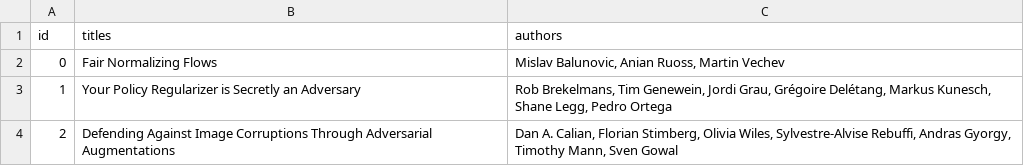
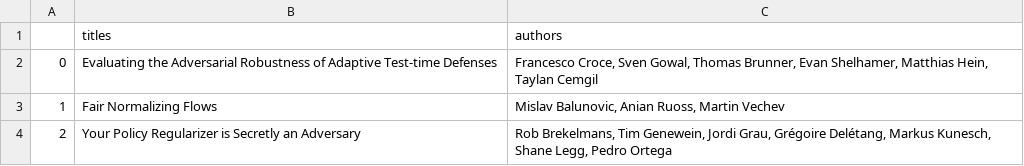
Before and after one commit to smcaleese/ai-safety-scraping-scripts, a CSV file: deepmind/deepmind-papers-and-authors.csv, drawn as a sheet; only a part is shown; the shorter side is filled out with more unchanged rows; the diff names each change by its address in the sheet, - before the commit and + after, or states it on an @@ line.

```diff
--- a/deepmind/deepmind-papers-and-authors.csv
+++ b/deepmind/deepmind-papers-and-authors.csv
@@ column A renumbered from row 1 down @@
+row 2: 0 | Evaluating the Adversarial Robustness of Adaptive Test-time Defenses | Francesco Croce, Sven Gowal, Thomas Brunner, Evan Shelhamer, Matthias Hein, Taylan Cemgil
```
Also changed, not shown: 13 other files.
